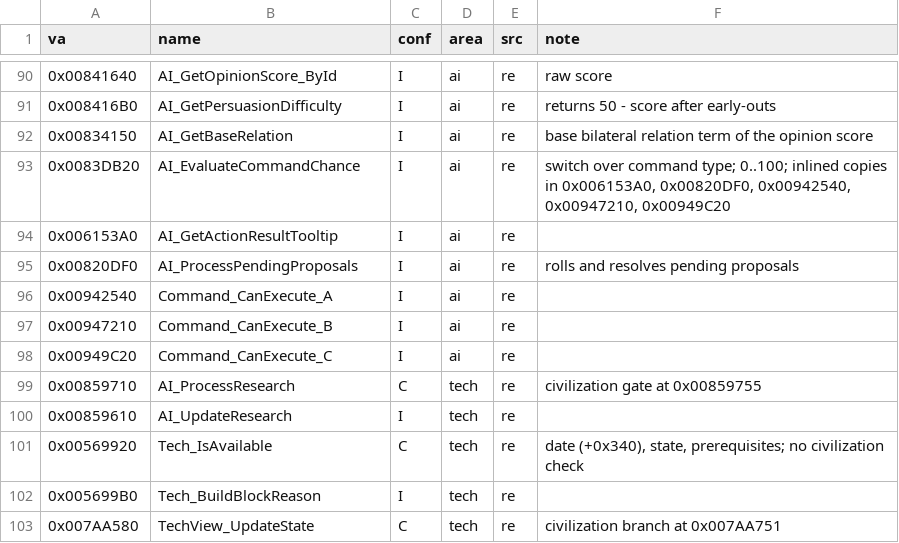
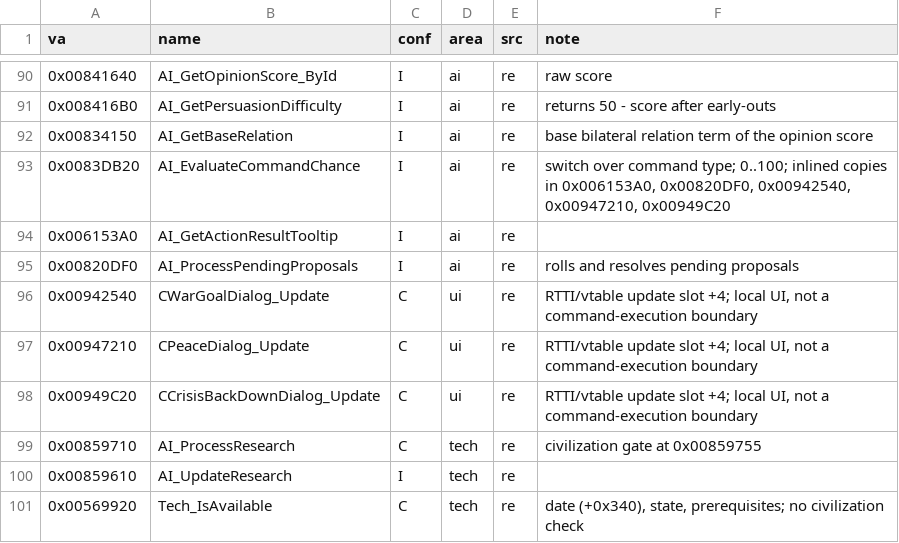
Before and after one commit to The-Grand-Combination/The-Grand-Loader, a CSV file: docs/re/symbols/functions.csv, drawn as a sheet; only a part is shown, gaps mark what is left out; the shorter side is filled out with more unchanged rows.

Commit message:
Keep intra-day UI draws out of the shared RNG
Wrap the application pump and track nested pumps so local dialog updates use the private generator even while command execution is flagged. Extend installation rollback to restore the pump hook too.

Document the verified stack contract, corrected UI symbols, and remaining live multiplayer verification requirement.

```diff
--- a/docs/re/symbols/functions.csv
+++ b/docs/re/symbols/functions.csv
@@ -95,5 +95,5 @@ va,name,conf,area,src,note
 0x00820DF0,AI_ProcessPendingProposals,I,ai,re,rolls and resolves pending proposals
-0x00942540,Command_CanExecute_A,I,ai,re,
-0x00947210,Command_CanExecute_B,I,ai,re,
-0x00949C20,Command_CanExecute_C,I,ai,re,
+0x00942540,CWarGoalDialog_Update,C,ui,re,"RTTI/vtable update slot +4; local UI, not a command-execution boundary"
+0x00947210,CPeaceDialog_Update,C,ui,re,"RTTI/vtable update slot +4; local UI, not a command-execution boundary"
+0x00949C20,CCrisisBackDownDialog_Update,C,ui,re,"RTTI/vtable update slot +4; local UI, not a command-execution boundary"
 0x00859710,AI_ProcessResearch,C,tech,re,civilization gate at 0x00859755
```
Also changed, not shown: 3 other files.
